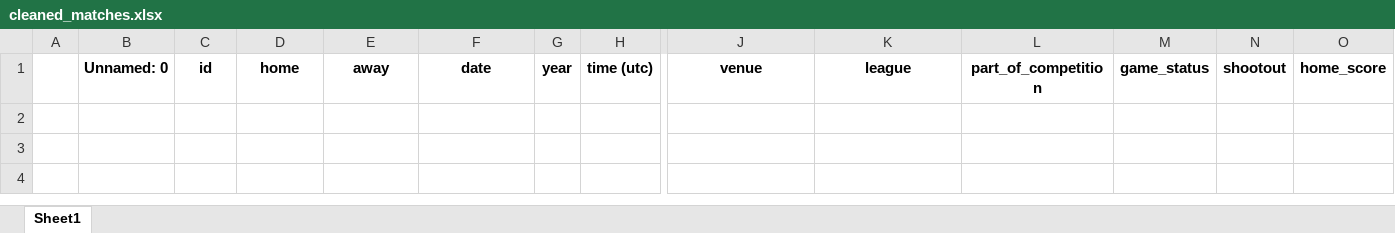
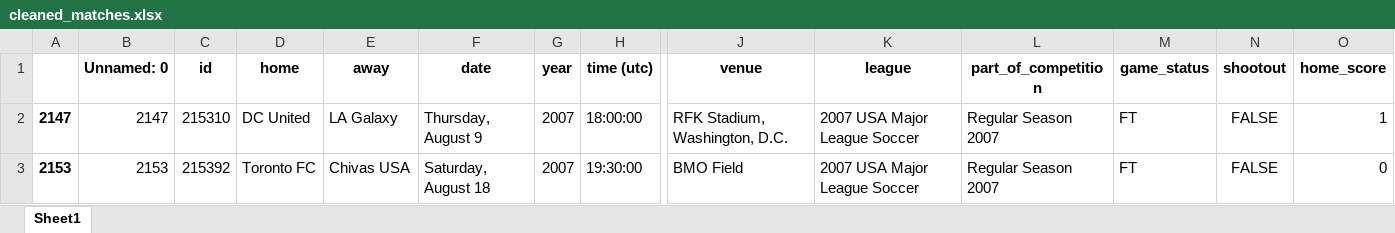
Before and after one commit to notiesu/GameMetrics, an Excel workbook: Soccer:Football/DataSets/cleaned_matches.xlsx, sheet Sheet1, drawn as a sheet; only a part is shown, gaps mark what is left out; values as stored, in another font and other column widths than the file's, no borders; rows hold the shown columns only; the diff names each change by its address in the sheet, - before the commit and + after, or states it on an @@ line.

```diff
--- a/Soccer:Football/DataSets/cleaned_matches.xlsx (sheet Sheet1)
+++ b/Soccer:Football/DataSets/cleaned_matches.xlsx (sheet Sheet1)
+row 2: 2147 | 2147 | 215310 | DC United | LA Galaxy | Thursday, August 9 | 2007 | 18:00:00 | RFK Stadium, Washington, D.C. | 2007 USA Major League Soccer | Regular Season 2007 | FT | FALSE | 1
+row 3: 2153 | 2153 | 215392 | Toronto FC | Chivas USA | Saturday, August 18 | 2007 | 19:30:00 | BMO Field | 2007 USA Major League Soccer | Regular Season 2007 | FT | FALSE | 0
```
Also changed, not shown: Soccer:Football/DataSets/cleaned_all_goalkeepers.xlsx, 1 other file.
